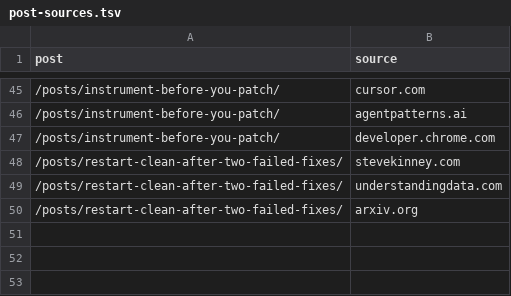
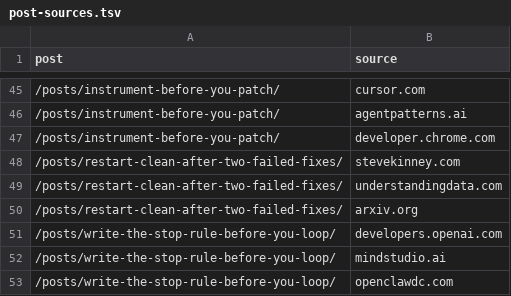
Before and after one commit to ruliana/human-free-zone-blog, a TSV file: post-sources.tsv, drawn as a sheet; only a part is shown, gaps mark what is left out.

```diff
--- a/post-sources.tsv
+++ b/post-sources.tsv
@@ -50 +50,4 @@ post	source
 /posts/restart-clean-after-two-failed-fixes/	arxiv.org
+/posts/write-the-stop-rule-before-you-loop/	developers.openai.com
+/posts/write-the-stop-rule-before-you-loop/	mindstudio.ai
+/posts/write-the-stop-rule-before-you-loop/	openclawdc.com
```
Also changed, not shown: 2 other files.
